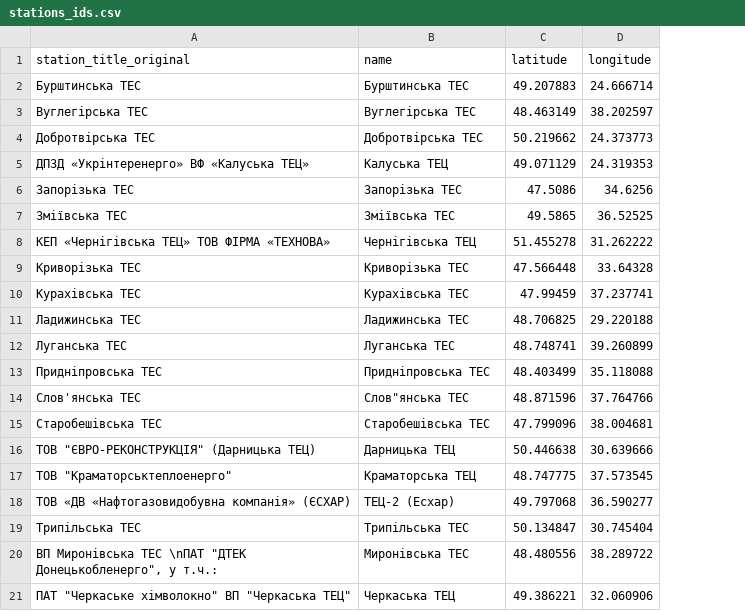
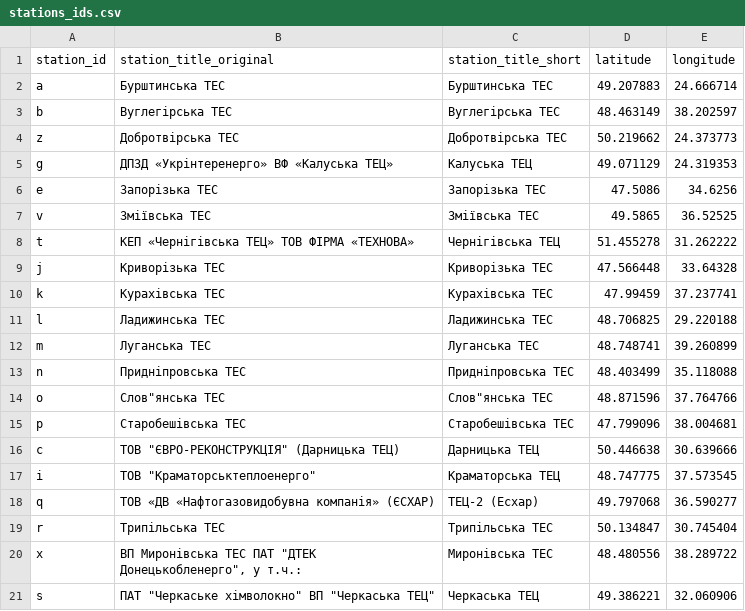
Before and after one commit to YevhDr/TES-map, a CSV file: data/stations_ids.csv, drawn as a sheet; addresses are those after the commit; the diff names each change by its address in the sheet, - before the commit and + after, or states it on an @@ line.

```diff
--- a/data/stations_ids.csv
+++ b/data/stations_ids.csv
+column A (station_id), rows 2-21: a | b | z | g | e | v | t | j | k | l | m | n | o | p | c | i | q | r | x | s
-C1: name
+C1: station_title_short
-B14 (station_title_original): Слов'янська ТЕС
+B14 (station_title_original): Слов"янська ТЕС
-B20 (station_title_original): …Миронівська ТЕС \nПАТ "ДТЕК Донецькобленерго",…
+B20 (station_title_original): …Миронівська ТЕС ПАТ "ДТЕК Донецькобленерго",…
```
Also changed, not shown: data/station.csv, 28 other files.
